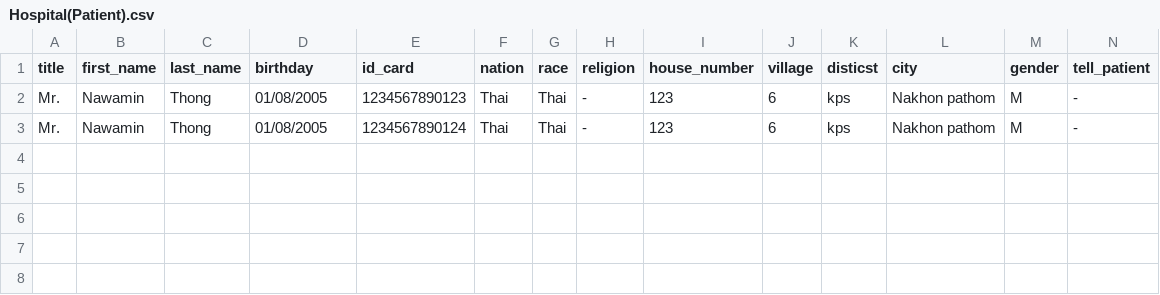
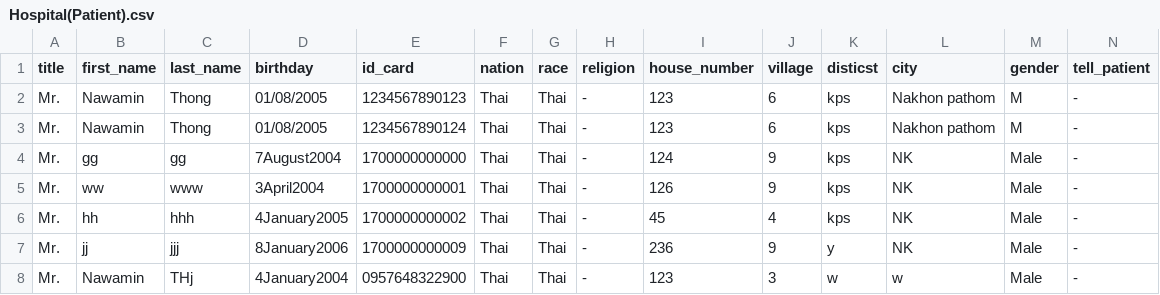
Before and after one commit to NawaminKU/Patient_List_Collection, a CSV file: File/Hospital(Patient).csv, drawn as a sheet; only a part is shown; rows hold the shown columns only; the diff names each change by its address in the sheet, - before the commit and + after, or states it on an @@ line.

```diff
--- a/File/Hospital(Patient).csv
+++ b/File/Hospital(Patient).csv
+row 4: Mr. | gg | gg | 7August2004 | 1700000000000 | Thai | Thai | - | 124 | 9 | kps | NK | Male | -
+row 5: Mr. | ww | www | 3April2004 | 1700000000001 | Thai | Thai | - | 126 | 9 | kps | NK | Male | -
+row 6: Mr. | hh | hhh | 4January2005 | 1700000000002 | Thai | Thai | - | 45 | 4 | kps | NK | Male | -
+row 7: Mr. | jj | jjj | 8January2006 | 1700000000009 | Thai | Thai | - | 236 | 9 | y | NK | Male | -
+row 8: Mr. | Nawamin | THj | 4January2004 | 0957648322900 | Thai | Thai | - | 123 | 3 | w | w | Male | -
```
Also changed, not shown: 14 other files.
